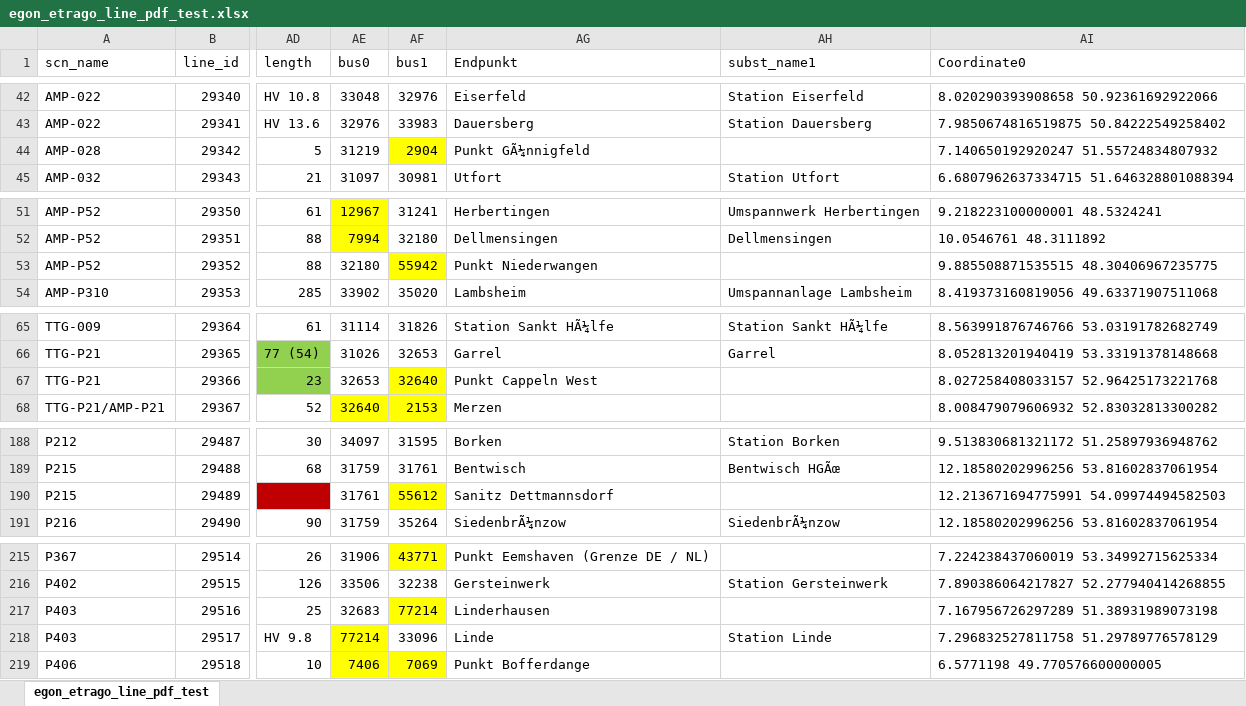
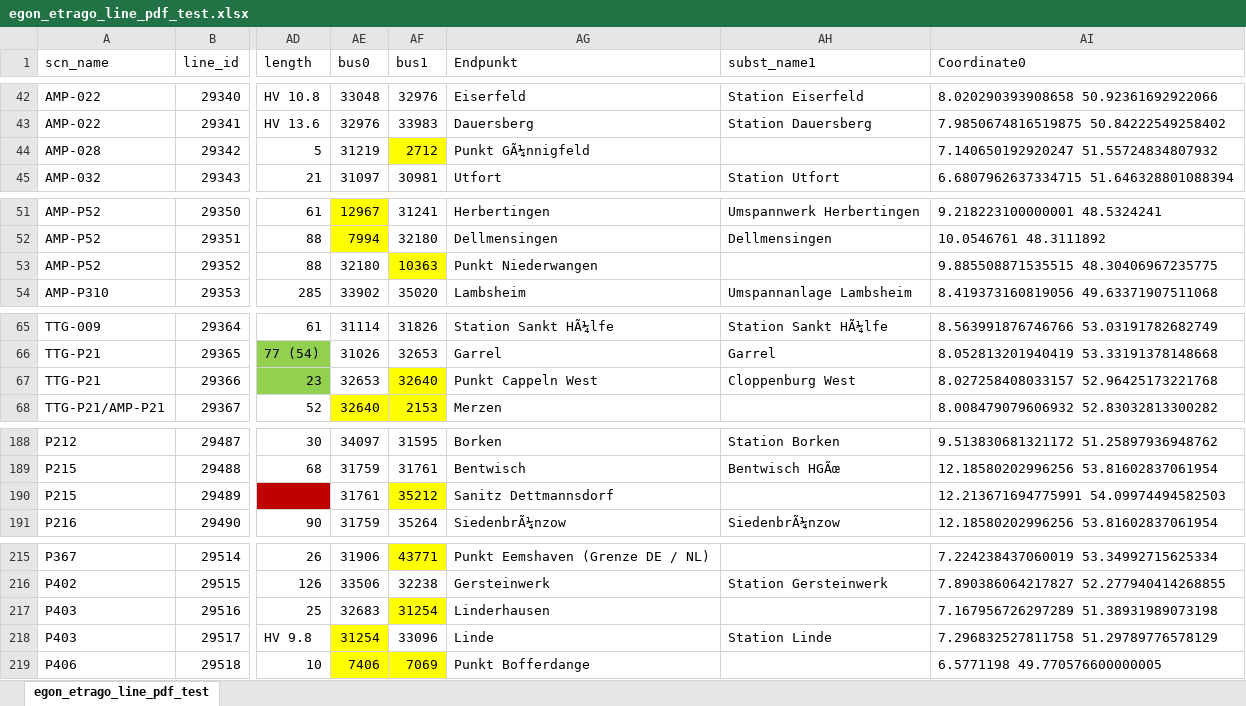
Before and after one commit to openego/powerd-data, an Excel workbook: src/egon/data/datasets/egon_etrago_line/egon_etrago_line_pdf_test.xlsx, sheet egon_etrago_line_pdf_test, drawn as a sheet; only a part is shown, gaps mark what is left out; values as stored, in another font and other column widths than the file's, no borders; the diff covers the shown part only; the diff names each change by its address in the sheet, - before the commit and + after, or states it on an @@ line.

Commit message:
manual bus_id checked again for locationn and type, adjusting etrago-bus.py

```diff
--- a/src/egon/data/datasets/egon_etrago_line/egon_etrago_line_pdf_test.xlsx (sheet egon_etrago_line_pdf_test)
+++ b/src/egon/data/datasets/egon_etrago_line/egon_etrago_line_pdf_test.xlsx (sheet egon_etrago_line_pdf_test)
-AF44 (bus1): 2904
+AF44 (bus1): 2712
-AF53 (bus1): 55942
+AF53 (bus1): 10363
-AH67 (subst_name1): (empty)
+AH67 (subst_name1): Cloppenburg West
-AF190 (bus1): 55612
+AF190 (bus1): 35212
-AF217 (bus1): 77214
+AF217 (bus1): 31254
-AE218 (bus0): 77214
+AE218 (bus0): 31254
```
Also changed, not shown: 13 edited cells and cell formats elsewhere in this sheet, 3 other files.
